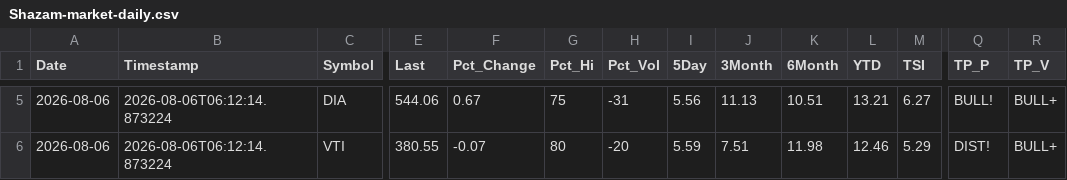
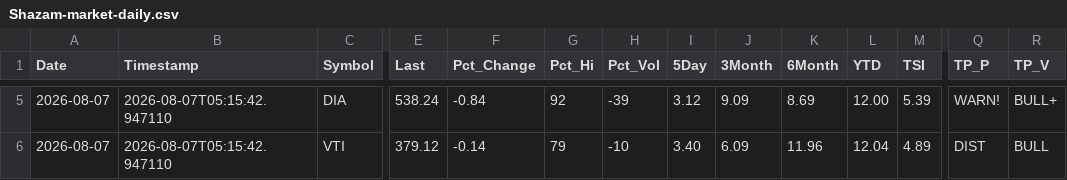
Before and after one commit to blumenty/stock-data-automation, a CSV file: data/Shazam-market-daily.csv, drawn as a sheet; only a part is shown, gaps mark what is left out; the diff covers the shown part only; the diff names each change by its address in the sheet, - before the commit and + after, or states it on an @@ line.

```diff
--- a/data/Shazam-market-daily.csv
+++ b/data/Shazam-market-daily.csv
-A5:A6 (Date): 2026-08-06
+A5:A6 (Date): 2026-08-07
-B5:B6 (Timestamp): 2026-08-06T06:12:14.873224
+B5:B6 (Timestamp): 2026-08-07T05:15:42.947110
-E5 (Last): 544.06
+E5 (Last): 538.24
-F5 (Pct_Change): 0.67
+F5 (Pct_Change): -0.84
-G5 (Pct_Hi): 75
+G5 (Pct_Hi): 92
-H5 (Pct_Vol): -31
+H5 (Pct_Vol): -39
-I5 (5Day): 5.56
+I5 (5Day): 3.12
-J5 (3Month): 11.13
+J5 (3Month): 9.09
-K5 (6Month): 10.51
+K5 (6Month): 8.69
-L5 (YTD): 13.21
+L5 (YTD): 12.00
-M5 (TSI): 6.27
+M5 (TSI): 5.39
-Q5 (TP_P): BULL!
+Q5 (TP_P): WARN!
-E6 (Last): 380.55
+E6 (Last): 379.12
-F6 (Pct_Change): -0.07
+F6 (Pct_Change): -0.14
-G6 (Pct_Hi): 80
+G6 (Pct_Hi): 79
-H6 (Pct_Vol): -20
+H6 (Pct_Vol): -10
-I6 (5Day): 5.59
+I6 (5Day): 3.40
-J6 (3Month): 7.51
+J6 (3Month): 6.09
-K6 (6Month): 11.98
+K6 (6Month): 11.96
-L6 (YTD): 12.46
+L6 (YTD): 12.04
-M6 (TSI): 5.29
+M6 (TSI): 4.89
-Q6 (TP_P): DIST!
+Q6 (TP_P): DIST
-R6 (TP_V): BULL+
+R6 (TP_V): BULL
```
Also changed, not shown: 36 edited cells elsewhere in this file, data/shazam-tsi-history.csv, 4 other files.
